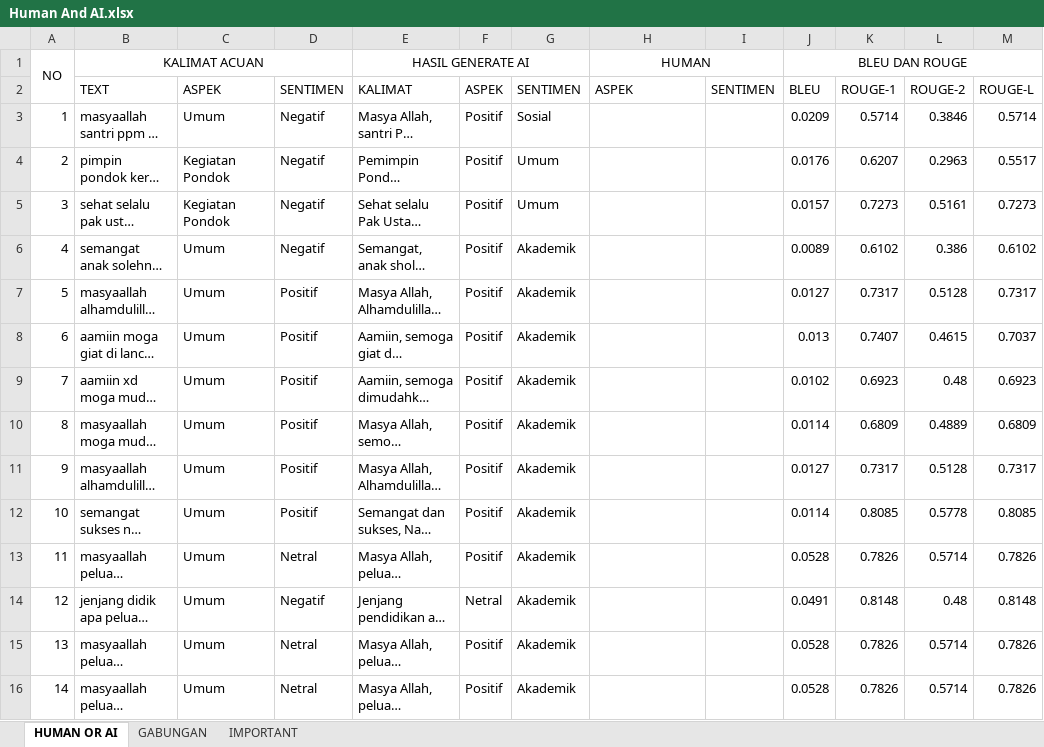
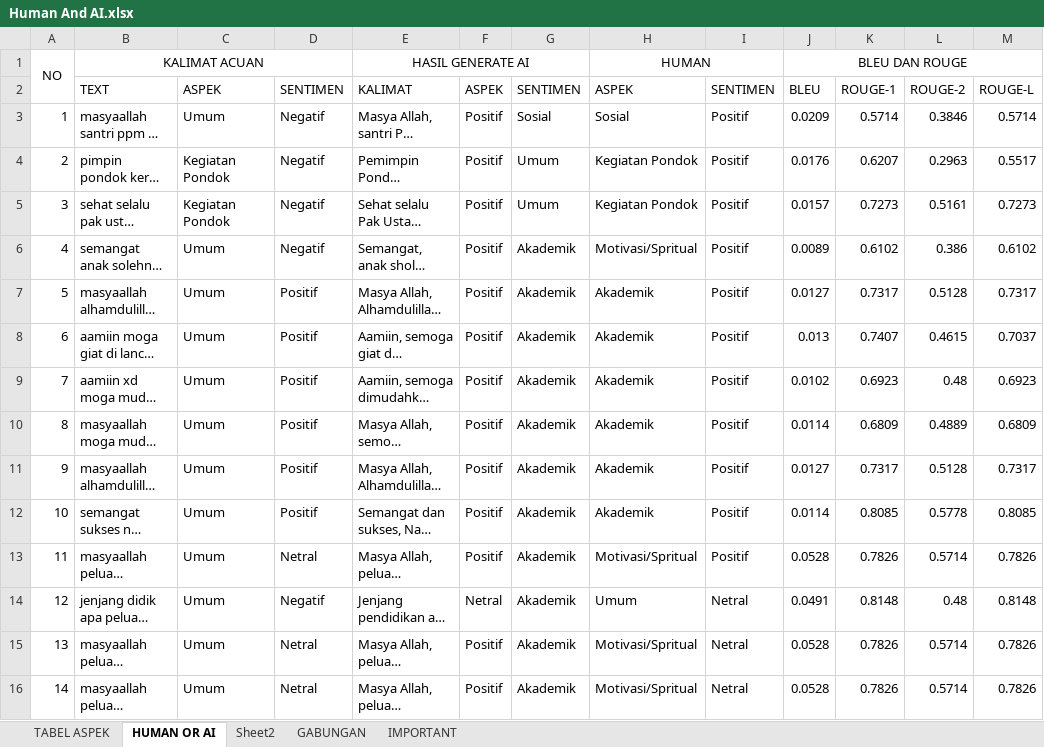
Before and after one commit to AslamMardin/sentimen-absa, an Excel workbook: Human And AI.xlsx, sheet HUMAN OR AI, drawn as a sheet; only a part is shown; long unchanged cells end in …; values as stored, in another font and other column widths than the file's, no borders; conditional formats not drawn; the diff covers the shown part only; the diff names each change by its address in the sheet, - before the commit and + after, or states it on an @@ line.

Commit message:
simpan dulu mau ke pinrang

```diff
--- a/Human And AI.xlsx (sheet HUMAN OR AI)
+++ b/Human And AI.xlsx (sheet HUMAN OR AI)
+sheet tab: TABEL ASPEK
+sheet tab: Sheet2
-H3: (empty)
+H3: Sosial
-I3:I13: (empty)
+I3:I13: Positif
-H4:H5: (empty)
+H4:H5: Kegiatan Pondok
-H6: (empty)
+H6: Motivasi/Spritual
-H7:H12: (empty)
+H7:H12: Akademik
-H13: (empty)
+H13: Motivasi/Spritual
-H14: (empty)
+H14: Umum
-I14:I16: (empty)
+I14:I16: Netral
-H15:H16: (empty)
+H15:H16: Motivasi/Spritual
```
Also changed, not shown: 378 edited cells elsewhere in this sheet.
